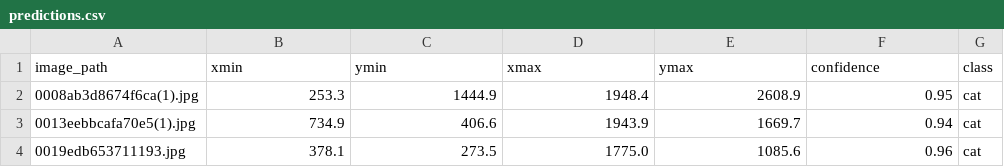
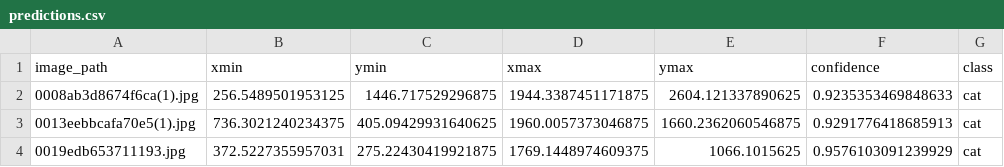
Before and after one commit to ibrahmsuleymanovdata/m6-09-assessment, a CSV file: test_out/predictions.csv, drawn as a sheet.

```diff
--- a/test_out/predictions.csv
+++ b/test_out/predictions.csv
@@ -1,4 +1,4 @@
 image_path,xmin,ymin,xmax,ymax,confidence,class
-0008ab3d8674f6ca(1).jpg,253.3,1444.9,1948.4,2608.9,0.95,cat
-0013eebbcafa70e5(1).jpg,734.9,406.6,1943.9,1669.7,0.94,cat
-0019edb653711193.jpg,378.1,273.5,1775.0,1085.6,0.96,cat
+0008ab3d8674f6ca(1).jpg,256.5489501953125,1446.717529296875,1944.3387451171875,2604.121337890625,0.9235353469848633,cat
+0013eebbcafa70e5(1).jpg,736.3021240234375,405.09429931640625,1960.0057373046875,1660.2362060546875,0.9291776418685913,cat
+0019edb653711193.jpg,372.5227355957031,275.22430419921875,1769.1448974609375,1066.1015625,0.9576103091239929,cat
```
Also changed, not shown: 9 other files.
